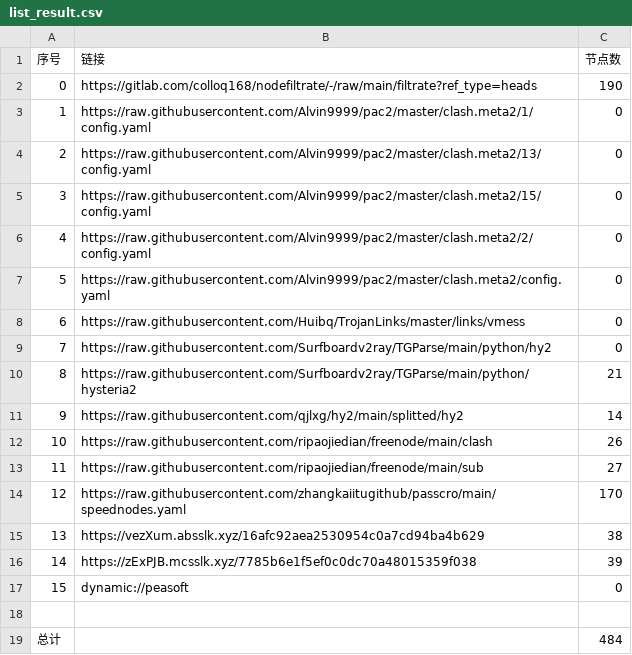
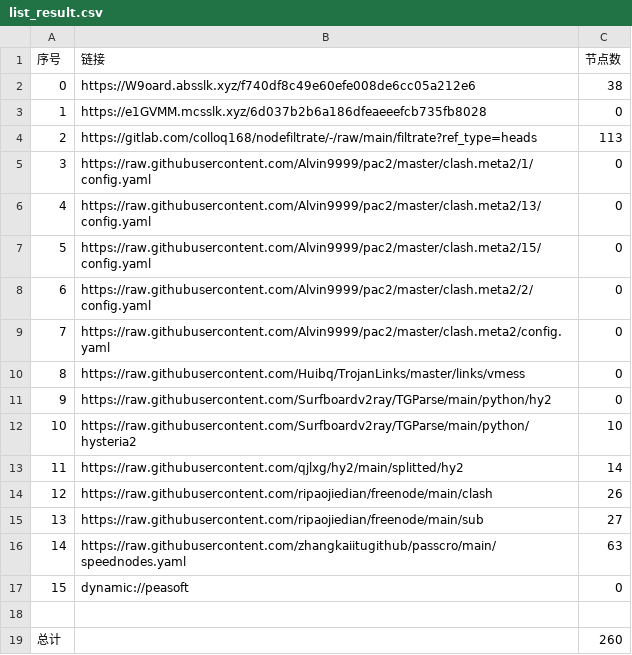
Before and after one commit to q291581201/NoMoreWalls, a CSV file: list_result.csv, drawn as a sheet; removed rows and columns are numbered as before the commit, all else as after; the diff names each change by its address in the sheet, - before the commit and + after, or states it on an @@ line.

```diff
--- a/list_result.csv
+++ b/list_result.csv
+row 2: 0 | https://W9oard.absslk.xyz/f740df8c49e60efe008de6cc05a212e6 | 38
+row 3: 1 | https://e1GVMM.mcsslk.xyz/6d037b2b6a186dfeaeeefcb735fb8028 | 0
@@ column A (序号) renumbered between rows 4 and 16 @@
-C4 (节点数): 190
+C4 (节点数): 113
-C12 (节点数): 21
+C12 (节点数): 10
-C16 (节点数): 170
+C16 (节点数): 63
-row 15: 13 | https://vezXum.absslk.xyz/16afc92aea2530954c0a7cd94ba4b629 | 38
-row 16: 14 | https://zExPJB.mcsslk.xyz/7785b6e1f5ef0c0dc70a48015359f038 | 39
-C19 (节点数): 484
+C19 (节点数): 260
```
Also changed, not shown: 35 other files.
